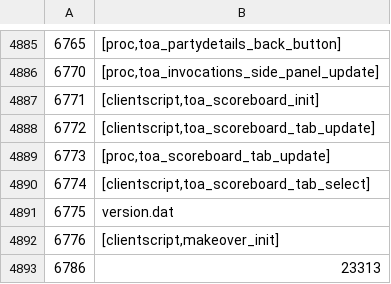
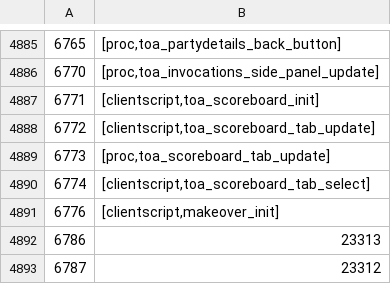
Before and after one commit to ThatGamerBlue/cs2-decompiler, a TSV file: src/main/resources/org/runestar/cs2/script-names.tsv, drawn as a sheet; only a part is shown, gaps mark what is left out; the shorter side is filled out with more unchanged rows; the diff names each change by its address in the sheet, - before the commit and + after, or states it on an @@ line.

Commit message:
Remove version.dat and update script argument

```diff
--- a/src/main/resources/org/runestar/cs2/script-names.tsv
+++ b/src/main/resources/org/runestar/cs2/script-names.tsv
-row 4891: 6775 | version.dat
```
Also changed, not shown: src/main/resources/org/runestar/cs2/script-arguments.tsv.
